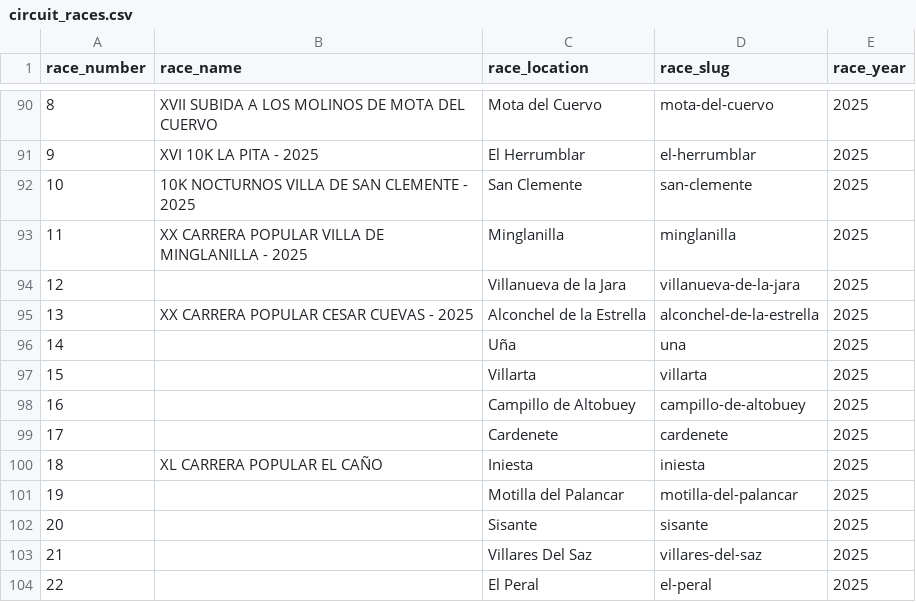
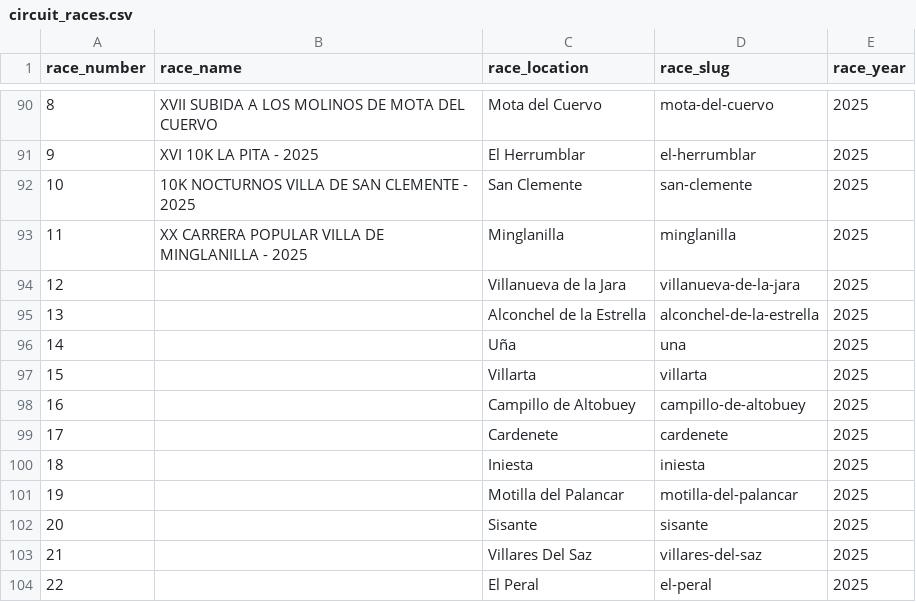
Before and after one commit to franloza/running-races-insights, a CSV file: data/circuit_races.csv, drawn as a sheet; only a part is shown, gaps mark what is left out.

Commit message:
Remove wrong races

```diff
--- a/data/circuit_races.csv
+++ b/data/circuit_races.csv
@@ -94,3 +94,3 @@ race_number,race_name,race_location,race_slug,race_year
 12,,Villanueva de la Jara,villanueva-de-la-jara,2025
-13,XX CARRERA POPULAR CESAR CUEVAS - 2025,Alconchel de la Estrella,alconchel-de-la-estrella,2025
+13,,Alconchel de la Estrella,alconchel-de-la-estrella,2025
 14,,Uña,una,2025
@@ -99,3 +99,3 @@ race_number,race_name,race_location,race_slug,race_year
 17,,Cardenete,cardenete,2025
-18,XL CARRERA POPULAR EL CAÑO,Iniesta,iniesta,2025
+18,,Iniesta,iniesta,2025
 19,,Motilla del Palancar,motilla-del-palancar,2025
```
